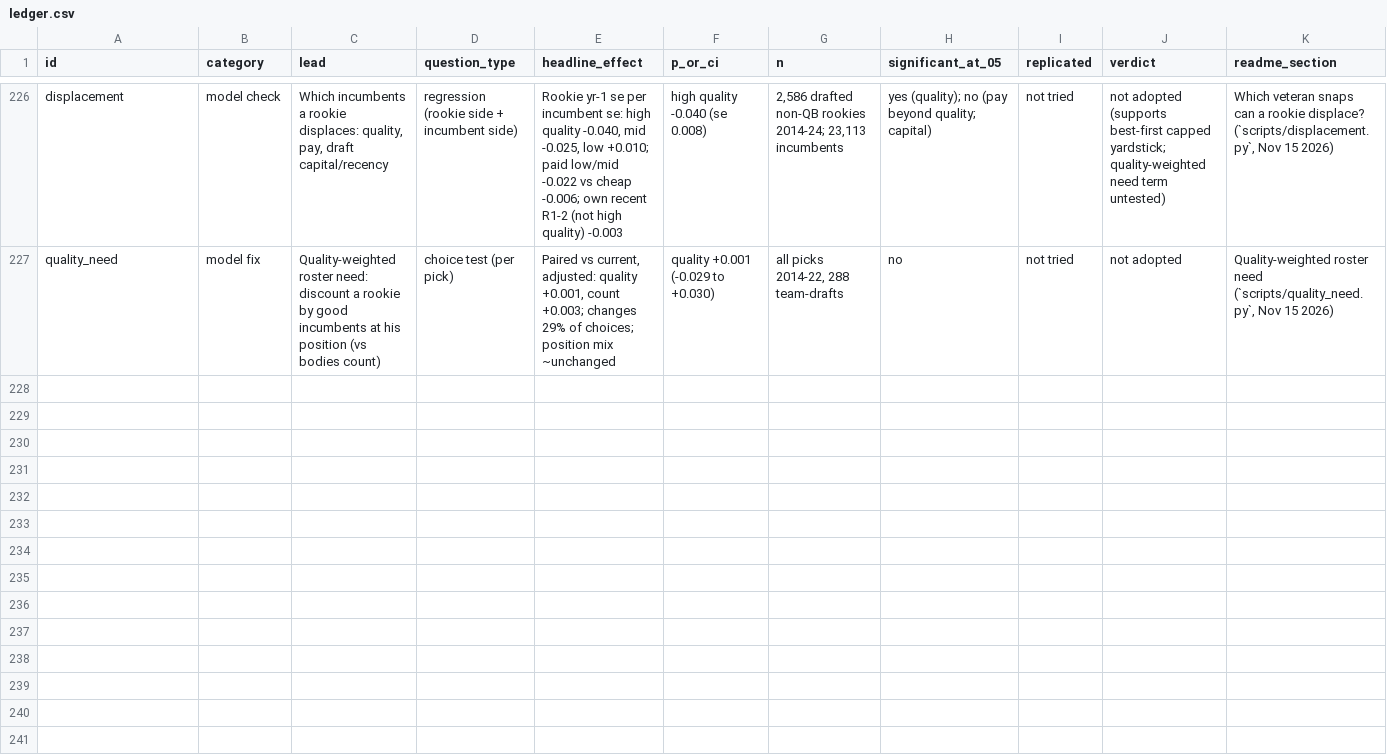
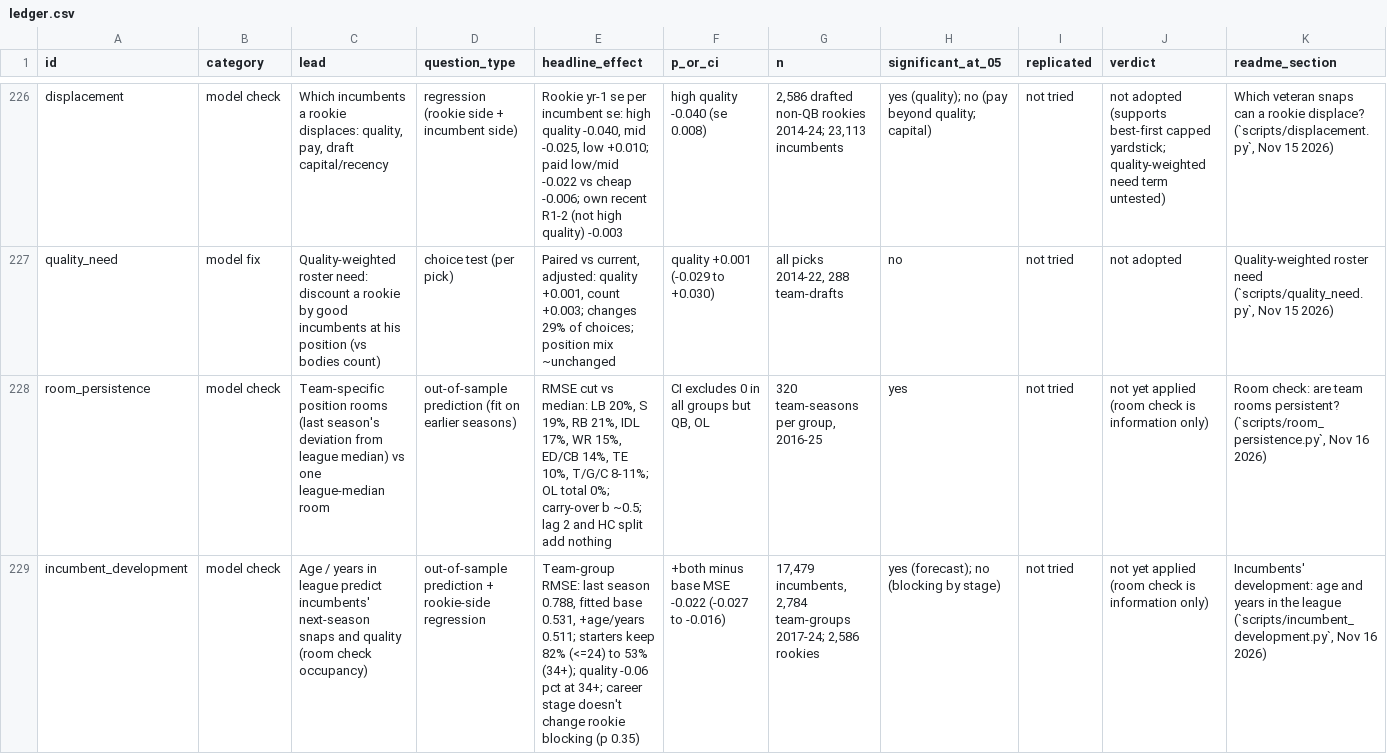
Before and after one commit to natecdavis/nfl-draft-model, a CSV file: reports/ledger.csv, drawn as a sheet; only a part is shown, gaps mark what is left out; rows hold the shown columns only; the diff names each change by its address in the sheet, - before the commit and + after, or states it on an @@ line.

```diff
--- a/reports/ledger.csv
+++ b/reports/ledger.csv
+row 228: room_persistence | model check | Team-specific position rooms (last season's deviation from league median) vs one league-median room | out-of-sample prediction (fit on earlier seasons) | RMSE cut vs median: LB 20%, S 19%, RB 21%, IDL 17%, WR 15%, ED/CB 14%, TE 10%, T/G/C 8-11%; OL total 0%; carry-over b ~0.5; lag 2 and HC split add nothing | CI excludes 0 in all groups but QB, OL | 320 team-seasons per group, 2016-25 | yes | not tried | not yet applied (room check is information only) | Room check: are team rooms persistent? (`scripts/room_persistence.py`, Nov 16 2026)
+row 229: incumbent_development | model check | Age / years in league predict incumbents' next-season snaps and quality (room check occupancy) | out-of-sample prediction + rookie-side regression | Team-group RMSE: last season 0.788, fitted base 0.531, +age/years 0.511; starters keep 82% (<=24) to 53% (34+); quality -0.06 pct at 34+; career stage doesn't change rookie blocking (p 0.35) | +both minus base MSE -0.022 (-0.027 to -0.016) | 17,479 incumbents, 2,784 team-groups 2017-24; 2,586 rookies | yes (forecast); no (blocking by stage) | not tried | not yet applied (room check is information only) | Incumbents' development: age and years in the league (`scripts/incumbent_development.py`, Nov 16 2026)
```
Also changed, not shown: 6 other files.
